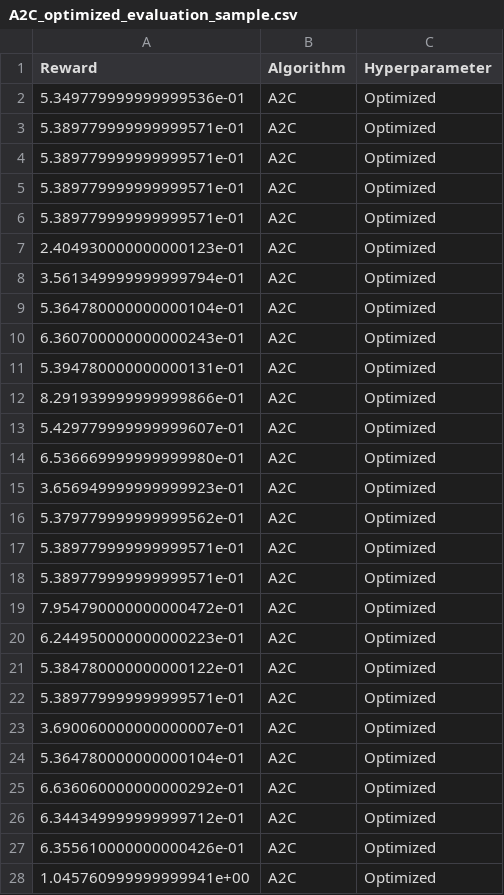
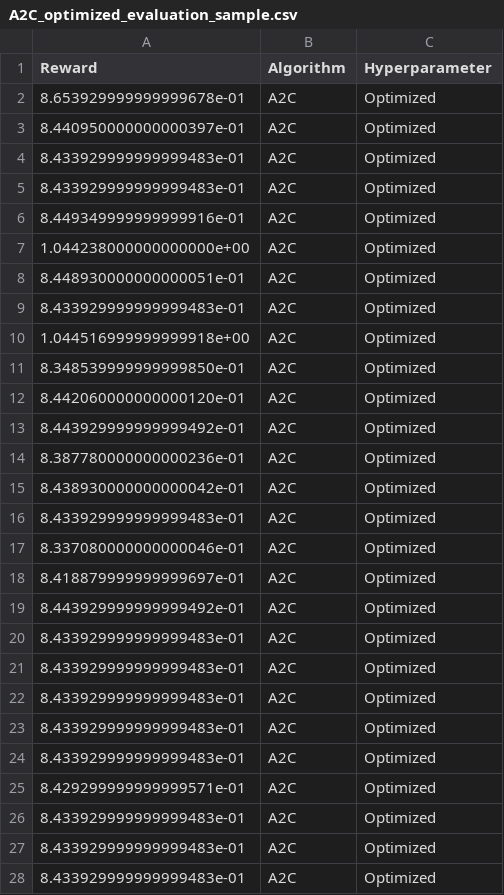
Before and after one commit to a19simma/BSc-thesis, a CSV file: Comparison/A2C_optimized_evaluation_sample.csv, drawn as a sheet; only a part is shown; the diff covers the shown part only.

```diff
--- a/Comparison/A2C_optimized_evaluation_sample.csv
+++ b/Comparison/A2C_optimized_evaluation_sample.csv
@@ -1,28 +1,28 @@
 Reward;Algorithm;Hyperparameter
-5.349779999999999536e-01;A2C;Optimized
-5.389779999999999571e-01;A2C;Optimized
-5.389779999999999571e-01;A2C;Optimized
-5.389779999999999571e-01;A2C;Optimized
-5.389779999999999571e-01;A2C;Optimized
-2.404930000000000123e-01;A2C;Optimized
-3.561349999999999794e-01;A2C;Optimized
-5.364780000000000104e-01;A2C;Optimized
-6.360700000000000243e-01;A2C;Optimized
-5.394780000000000131e-01;A2C;Optimized
-8.291939999999999866e-01;A2C;Optimized
-5.429779999999999607e-01;A2C;Optimized
-6.536669999999999980e-01;A2C;Optimized
-3.656949999999999923e-01;A2C;Optimized
-5.379779999999999562e-01;A2C;Optimized
-5.389779999999999571e-01;A2C;Optimized
-5.389779999999999571e-01;A2C;Optimized
-7.954790000000000472e-01;A2C;Optimized
-6.244950000000000223e-01;A2C;Optimized
-5.384780000000000122e-01;A2C;Optimized
-5.389779999999999571e-01;A2C;Optimized
-3.690060000000000007e-01;A2C;Optimized
-5.364780000000000104e-01;A2C;Optimized
-6.636060000000000292e-01;A2C;Optimized
-6.344349999999999712e-01;A2C;Optimized
-6.355610000000000426e-01;A2C;Optimized
-1.045760999999999941e+00;A2C;Optimized
+8.653929999999999678e-01;A2C;Optimized
+8.440950000000000397e-01;A2C;Optimized
+8.433929999999999483e-01;A2C;Optimized
+8.433929999999999483e-01;A2C;Optimized
+8.449349999999999916e-01;A2C;Optimized
+1.044238000000000000e+00;A2C;Optimized
+8.448930000000000051e-01;A2C;Optimized
+8.433929999999999483e-01;A2C;Optimized
+1.044516999999999918e+00;A2C;Optimized
+8.348539999999999850e-01;A2C;Optimized
+8.442060000000000120e-01;A2C;Optimized
+8.443929999999999492e-01;A2C;Optimized
+8.387780000000000236e-01;A2C;Optimized
+8.438930000000000042e-01;A2C;Optimized
+8.433929999999999483e-01;A2C;Optimized
+8.337080000000000046e-01;A2C;Optimized
+8.418879999999999697e-01;A2C;Optimized
+8.443929999999999492e-01;A2C;Optimized
+8.433929999999999483e-01;A2C;Optimized
+8.433929999999999483e-01;A2C;Optimized
+8.433929999999999483e-01;A2C;Optimized
+8.433929999999999483e-01;A2C;Optimized
+8.433929999999999483e-01;A2C;Optimized
+8.429299999999999571e-01;A2C;Optimized
+8.433929999999999483e-01;A2C;Optimized
+8.433929999999999483e-01;A2C;Optimized
+8.433929999999999483e-01;A2C;Optimized
```
Also changed, not shown: 23 edited cells elsewhere in this file, 37 other files.
